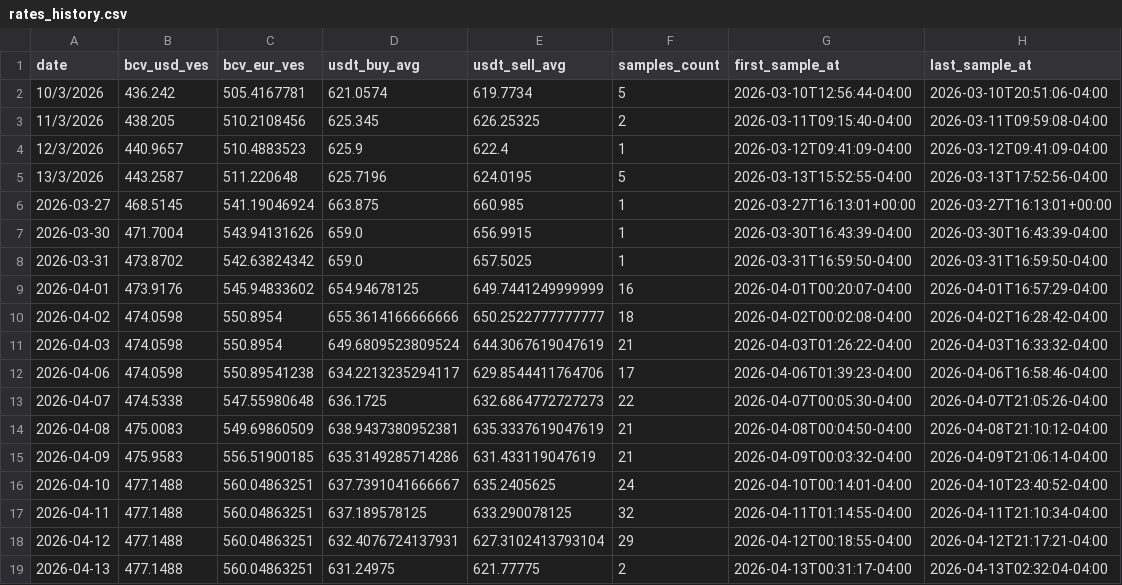
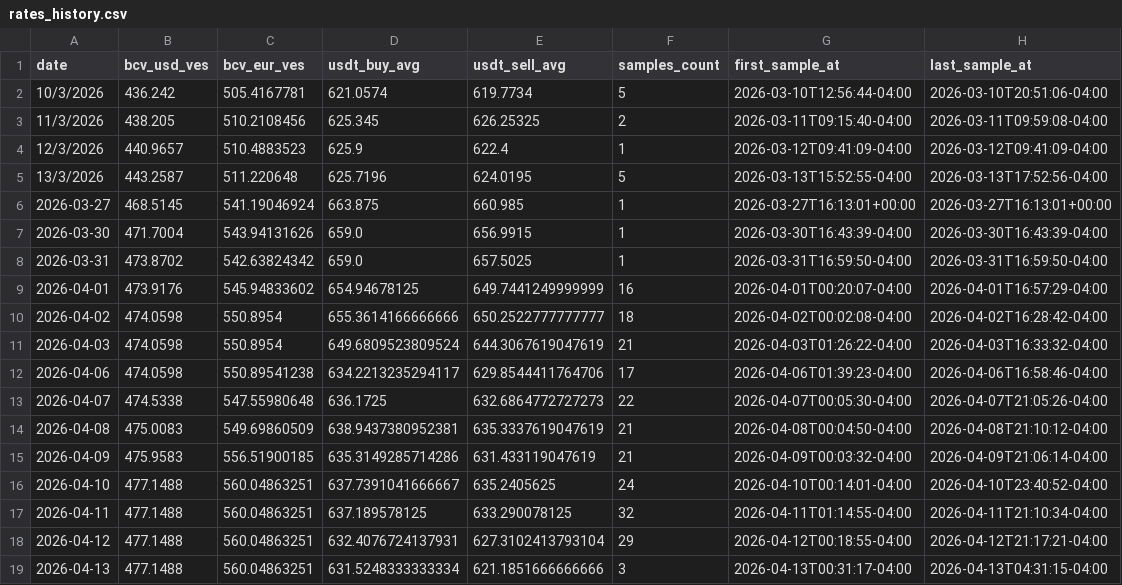
Before and after one commit to vhurdaneta/trmnl-currency-plugin, a CSV file: data/rates_history.csv, drawn as a sheet.

```diff
--- a/data/rates_history.csv
+++ b/data/rates_history.csv
@@ -18,2 +18,2 @@ date,bcv_usd_ves,bcv_eur_ves,usdt_buy_avg,usdt_sell_avg,samples_count,first_samp
 2026-04-12,477.1488,560.04863251,632.4076724137931,627.3102413793104,29,2026-04-12T00:18:55-04:00,2026-04-12T21:17:21-04:00
-2026-04-13,477.1488,560.04863251,631.24975,621.77775,2,2026-04-13T00:31:17-04:00,2026-04-13T02:32:04-04:00
+2026-04-13,477.1488,560.04863251,631.5248333333334,621.1851666666666,3,2026-04-13T00:31:17-04:00,2026-04-13T04:31:15-04:00
```
Also changed, not shown: data/binance_samples.csv, 1 other file.
